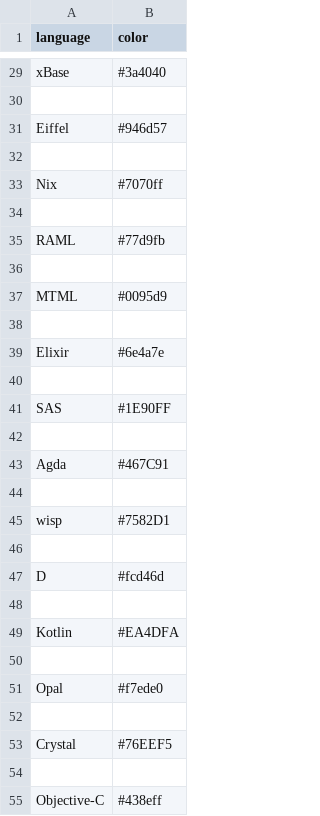
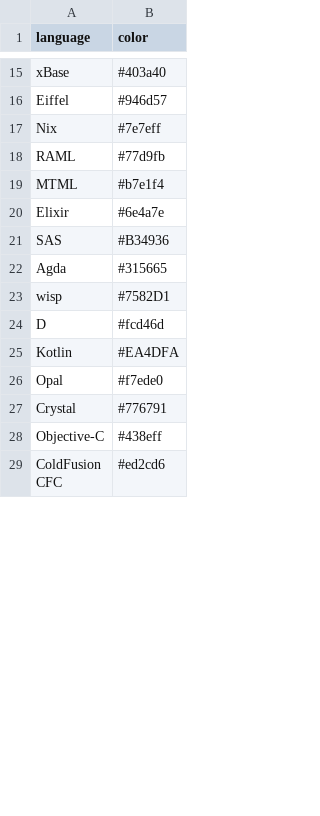
Before and after one commit to Diastro/github-colors, a CSV file: github-colors.csv, drawn as a sheet; only a part is shown, gaps mark what is left out; the shorter side is filled out with more unchanged rows; removed rows and columns are numbered as before the commit, all else as after; the diff covers the shown part only; the diff names each change by its address in the sheet, - before the commit and + after, or states it on an @@ line.

```diff
--- a/github-colors.csv
+++ b/github-colors.csv
-B15 (color): #3a4040
+B15 (color): #403a40
-row 30: (empty)
-row 32: (empty)
-B17 (color): #7070ff
+B17 (color): #7e7eff
-row 34: (empty)
-row 36: (empty)
-B19 (color): #0095d9
+B19 (color): #b7e1f4
-row 38: (empty)
-row 40: (empty)
-B21 (color): #1E90FF
+B21 (color): #B34936
-row 42: (empty)
-B22 (color): #467C91
+B22 (color): #315665
-row 44: (empty)
-row 46: (empty)
-row 48: (empty)
-row 50: (empty)
-row 52: (empty)
-B27 (color): #76EEF5
+B27 (color): #776791
-row 54: (empty)
```
Also changed, not shown: 167 removed rows and 63 edited cells elsewhere in this file, 1 other file.
